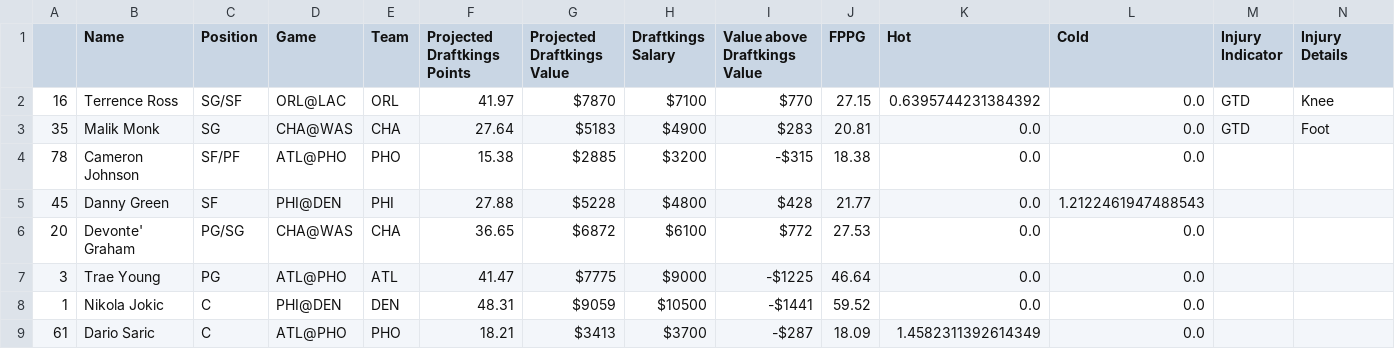
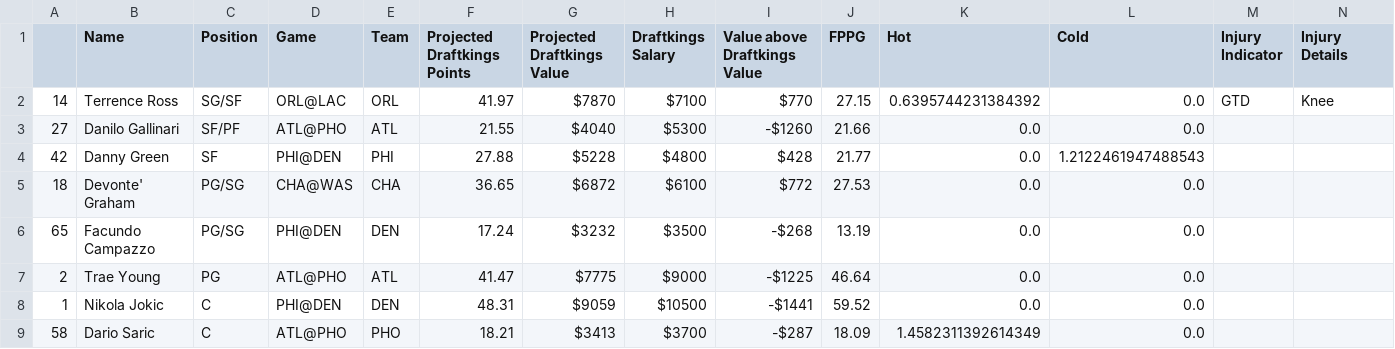
Before and after one commit to BerkeleySportsAnalytics/sagb-site, a CSV file: dfs/inputs/draftkings.csv, drawn as a sheet.

```diff
--- a/dfs/inputs/draftkings.csv
+++ b/dfs/inputs/draftkings.csv
@@ -1,9 +1,9 @@
 ,Name,Position,Game,Team,Projected Draftkings Points,Projected Draftkings Value,Draftkings Salary,Value above Draftkings Value,FPPG,Hot,Cold,Injury Indicator,Injury Details
-16,Terrence Ross,SG/SF,ORL@LAC,ORL,41.97,$7870,$7100,$770,27.15,0.6395744231384392,0.0,GTD,Knee
-35,Malik Monk,SG,CHA@WAS,CHA,27.64,$5183,$4900,$283,20.81,0.0,0.0,GTD,Foot
-78,Cameron Johnson,SF/PF,ATL@PHO,PHO,15.38,$2885,$3200,-$315,18.38,0.0,0.0, ,
-45,Danny Green,SF,PHI@DEN,PHI,27.88,$5228,$4800,$428,21.77,0.0,1.2122461947488543, ,
-20,Devonte' Graham,PG/SG,CHA@WAS,CHA,36.65,$6872,$6100,$772,27.53,0.0,0.0, ,
-3,Trae Young,PG,ATL@PHO,ATL,41.47,$7775,$9000,-$1225,46.64,0.0,0.0, ,
+14,Terrence Ross,SG/SF,ORL@LAC,ORL,41.97,$7870,$7100,$770,27.15,0.6395744231384392,0.0,GTD,Knee
+27,Danilo Gallinari,SF/PF,ATL@PHO,ATL,21.55,$4040,$5300,-$1260,21.66,0.0,0.0, ,
+42,Danny Green,SF,PHI@DEN,PHI,27.88,$5228,$4800,$428,21.77,0.0,1.2122461947488543, ,
+18,Devonte' Graham,PG/SG,CHA@WAS,CHA,36.65,$6872,$6100,$772,27.53,0.0,0.0, ,
+65,Facundo Campazzo,PG/SG,PHI@DEN,DEN,17.24,$3232,$3500,-$268,13.19,0.0,0.0, ,
+2,Trae Young,PG,ATL@PHO,ATL,41.47,$7775,$9000,-$1225,46.64,0.0,0.0, ,
 1,Nikola Jokic,C,PHI@DEN,DEN,48.31,$9059,$10500,-$1441,59.52,0.0,0.0, ,
-61,Dario Saric,C,ATL@PHO,PHO,18.21,$3413,$3700,-$287,18.09,1.4582311392614349,0.0, ,
+58,Dario Saric,C,ATL@PHO,PHO,18.21,$3413,$3700,-$287,18.09,1.4582311392614349,0.0, ,
```
Also changed, not shown: dfs/inputs/fanduel.csv, 4 other files.
